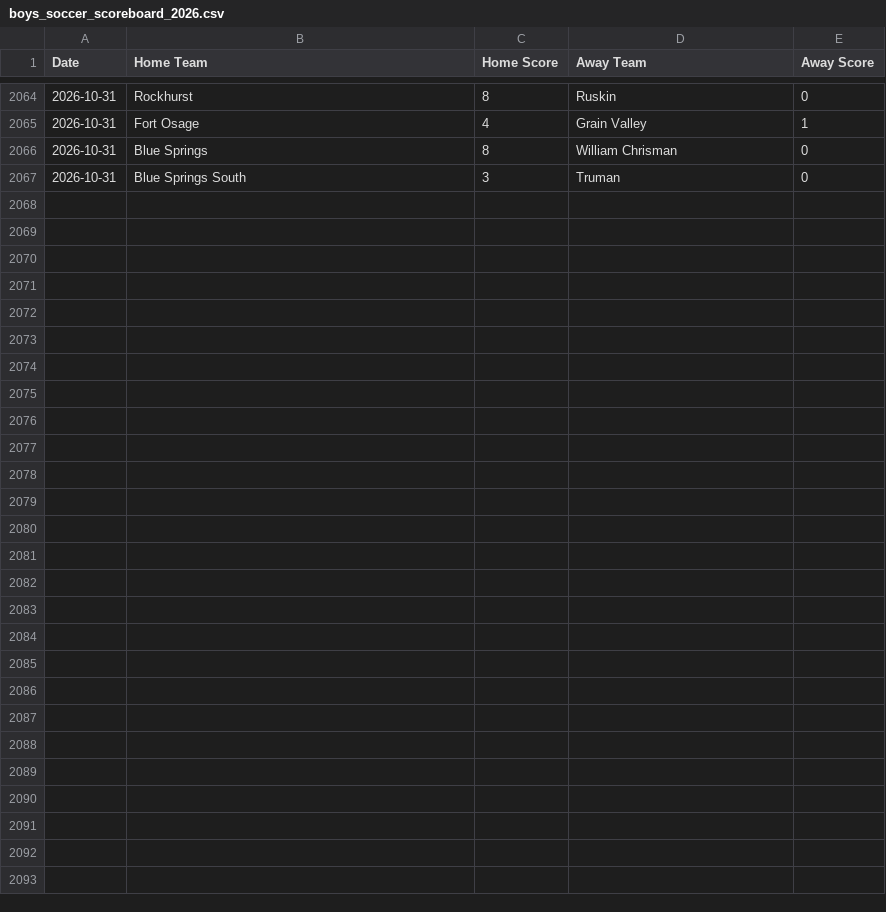
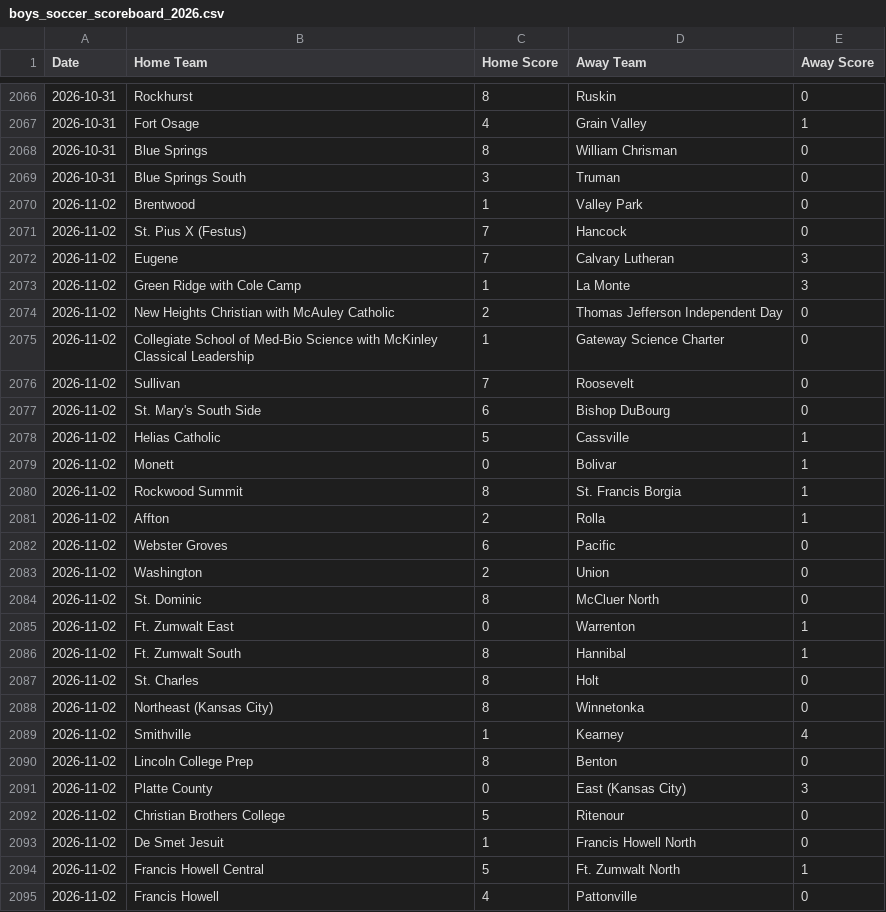
Before and after one commit to AllMOSports/Boys_Soccer_Ratings_2026, a CSV file: boys_soccer_scoreboard_2026.csv, drawn as a sheet; only a part is shown, gaps mark what is left out; the diff covers the shown part only.

```diff
--- a/boys_soccer_scoreboard_2026.csv
+++ b/boys_soccer_scoreboard_2026.csv
@@ -2067 +2069,27 @@ Date,Home Team,Home Score,Away Team,Away Score
 2026-10-31,Blue Springs South,3,Truman,0
+2026-11-02,Brentwood,1,Valley Park,0
+2026-11-02,St. Pius X (Festus),7,Hancock,0
+2026-11-02,Eugene,7,Calvary Lutheran,3
+2026-11-02,Green Ridge with Cole Camp,1,La Monte,3
+2026-11-02,New Heights Christian with McAuley Catholic,2,Thomas Jefferson Independent Day,0
+2026-11-02,Collegiate School of Med-Bio Science with McKinley Classical Leadership,1,Gateway Science Charter,0
+2026-11-02,Sullivan,7,Roosevelt,0
+2026-11-02,St. Mary's South Side,6,Bishop DuBourg,0
+2026-11-02,Helias Catholic,5,Cassville,1
+2026-11-02,Monett,0,Bolivar,1
+2026-11-02,Rockwood Summit,8,St. Francis Borgia,1
+2026-11-02,Affton,2,Rolla,1
+2026-11-02,Webster Groves,6,Pacific,0
+2026-11-02,Washington,2,Union,0
+2026-11-02,St. Dominic,8,McCluer North,0
+2026-11-02,Ft. Zumwalt East,0,Warrenton,1
+2026-11-02,Ft. Zumwalt South,8,Hannibal,1
+2026-11-02,St. Charles,8,Holt,0
+2026-11-02,Northeast (Kansas City),8,Winnetonka,0
+2026-11-02,Smithville,1,Kearney,4
+2026-11-02,Lincoln College Prep,8,Benton,0
+2026-11-02,Platte County,0,East (Kansas City),3
+2026-11-02,Christian Brothers College,5,Ritenour,0
+2026-11-02,De Smet Jesuit,1,Francis Howell North,0
+2026-11-02,Francis Howell Central,5,Ft. Zumwalt North,1
+2026-11-02,Francis Howell,4,Pattonville,0
```
Also changed, not shown: 2 added rows elsewhere in this file, boys_soccer_games_2026.csv, boys_soccer_games_2026_all.csv, 24 other files.
